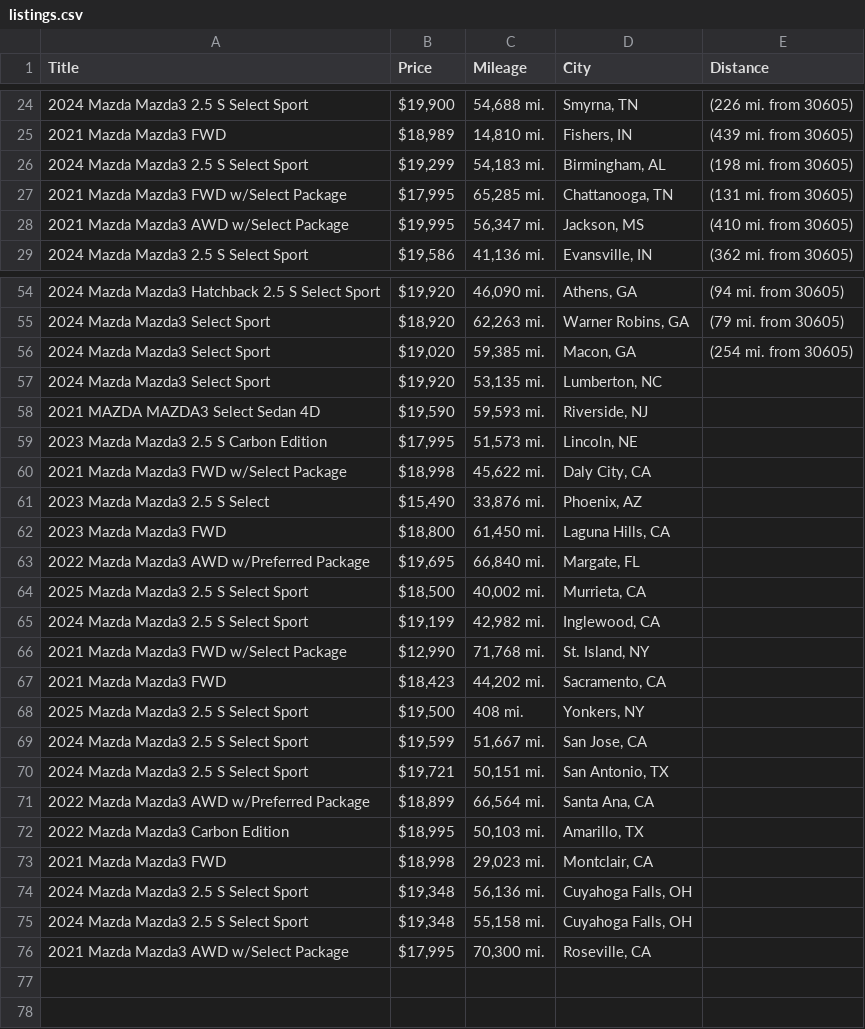
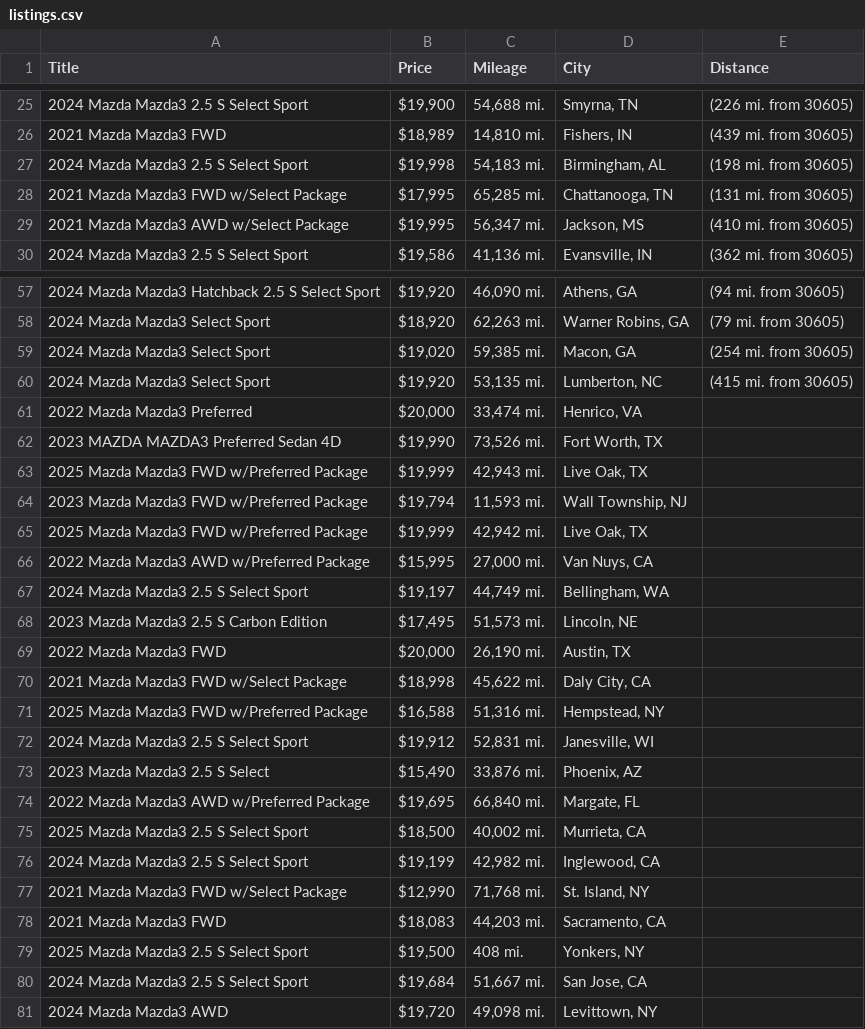
Before and after one commit to jwd0526/go-practice, a CSV file: listings.csv, drawn as a sheet; only a part is shown, gaps mark what is left out; the diff covers the shown part only.

```diff
--- a/listings.csv
+++ b/listings.csv
@@ -25,3 +26,3 @@ Title,Price,Mileage,City,Distance
 2021 Mazda Mazda3 FWD,"$18,989","14,810 mi.","Fishers, IN",(439 mi. from 30605)
-2024 Mazda Mazda3 2.5 S Select Sport,"$19,299","54,183 mi.","Birmingham, AL",(198 mi. from 30605)
+2024 Mazda Mazda3 2.5 S Select Sport,"$19,998","54,183 mi.","Birmingham, AL",(198 mi. from 30605)
 2021 Mazda Mazda3 FWD w/Select Package,"$17,995","65,285 mi.","Chattanooga, TN",(131 mi. from 30605)
@@ -56,8 +59,16 @@ Title,Price,Mileage,City,Distance
 2024 Mazda Mazda3 Select Sport,"$19,020","59,385 mi.","Macon, GA",(254 mi. from 30605)
-2024 Mazda Mazda3 Select Sport,"$19,920","53,135 mi.","Lumberton, NC",
-2021 MAZDA MAZDA3 Select Sedan 4D,"$19,590","59,593 mi.","Riverside, NJ",
-2023 Mazda Mazda3 2.5 S Carbon Edition,"$17,995","51,573 mi.","Lincoln, NE",
+2024 Mazda Mazda3 Select Sport,"$19,920","53,135 mi.","Lumberton, NC",(415 mi. from 30605)
+2022 Mazda Mazda3 Preferred,"$20,000","33,474 mi.","Henrico, VA",
+2023 MAZDA MAZDA3 Preferred Sedan 4D,"$19,990","73,526 mi.","Fort Worth, TX",
+2025 Mazda Mazda3 FWD w/Preferred Package,"$19,999","42,943 mi.","Live Oak, TX",
+2023 Mazda Mazda3 FWD w/Preferred Package,"$19,794","11,593 mi.","Wall Township, NJ",
+2025 Mazda Mazda3 FWD w/Preferred Package,"$19,999","42,942 mi.","Live Oak, TX",
+2022 Mazda Mazda3 AWD w/Preferred Package,"$15,995","27,000 mi.","Van Nuys, CA",
+2024 Mazda Mazda3 2.5 S Select Sport,"$19,197","44,749 mi.","Bellingham, WA",
+2023 Mazda Mazda3 2.5 S Carbon Edition,"$17,495","51,573 mi.","Lincoln, NE",
+2022 Mazda Mazda3 FWD,"$20,000","26,190 mi.","Austin, TX",
 2021 Mazda Mazda3 FWD w/Select Package,"$18,998","45,622 mi.","Daly City, CA",
+2025 Mazda Mazda3 FWD w/Preferred Package,"$16,588","51,316 mi.","Hempstead, NY",
+2024 Mazda Mazda3 2.5 S Select Sport,"$19,912","52,831 mi.","Janesville, WI",
 2023 Mazda Mazda3 2.5 S Select,"$15,490","33,876 mi.","Phoenix, AZ",
-2023 Mazda Mazda3 FWD,"$18,800","61,450 mi.","Laguna Hills, CA",
 2022 Mazda Mazda3 AWD w/Preferred Package,"$19,695","66,840 mi.","Margate, FL",
@@ -66,11 +77,5 @@ Title,Price,Mileage,City,Distance
 2021 Mazda Mazda3 FWD w/Select Package,"$12,990","71,768 mi.","St. Island, NY",
-2021 Mazda Mazda3 FWD,"$18,423","44,202 mi.","Sacramento, CA",
+2021 Mazda Mazda3 FWD,"$18,083","44,203 mi.","Sacramento, CA",
 2025 Mazda Mazda3 2.5 S Select Sport,"$19,500",408 mi.,"Yonkers, NY",
-2024 Mazda Mazda3 2.5 S Select Sport,"$19,599","51,667 mi.","San Jose, CA",
-2024 Mazda Mazda3 2.5 S Select Sport,"$19,721","50,151 mi.","San Antonio, TX",
-2022 Mazda Mazda3 AWD w/Preferred Package,"$18,899","66,564 mi.","Santa Ana, CA",
-2022 Mazda Mazda3 Carbon Edition,"$18,995","50,103 mi.","Amarillo, TX",
-2021 Mazda Mazda3 FWD,"$18,998","29,023 mi.","Montclair, CA",
-2024 Mazda Mazda3 2.5 S Select Sport,"$19,348","56,136 mi.","Cuyahoga Falls, OH",
-2024 Mazda Mazda3 2.5 S Select Sport,"$19,348","55,158 mi.","Cuyahoga Falls, OH",
-2021 Mazda Mazda3 AWD w/Select Package,"$17,995","70,300 mi.","Roseville, CA",
+2024 Mazda Mazda3 2.5 S Select Sport,"$19,684","51,667 mi.","San Jose, CA",
+2024 Mazda Mazda3 AWD,"$19,720","49,098 mi.","Levittown, NY",
```
Also changed, not shown: 7 added rows, 4 removed rows and 7 edited cells elsewhere in this file, 1 other file.
